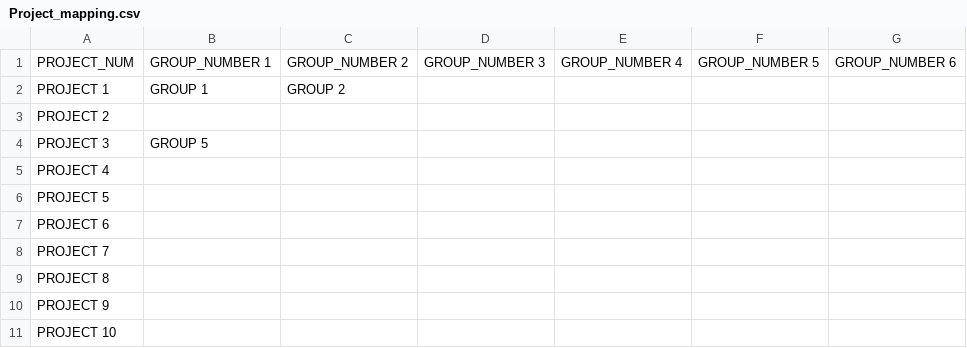
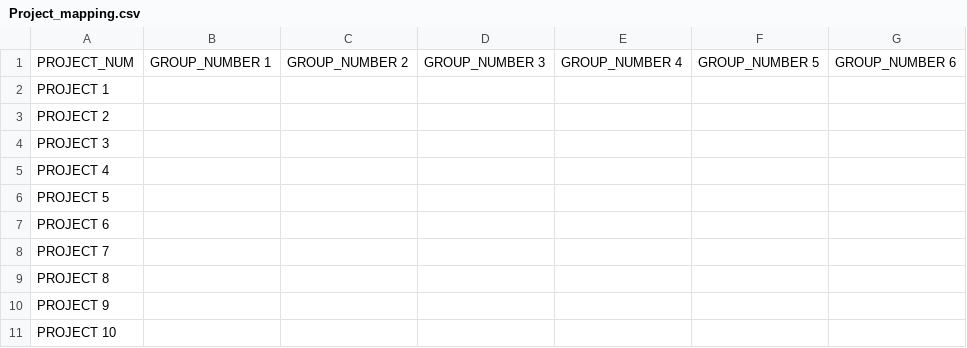
Before and after one commit to War-Keeper/ClassMateBot, a CSV file: data/server_data/Project_mapping.csv, drawn as a sheet; only a part is shown.

Commit message:
emptying all data files

```diff
--- a/data/server_data/Project_mapping.csv
+++ b/data/server_data/Project_mapping.csv
@@ -1,5 +1,5 @@
 PROJECT_NUM,GROUP_NUMBER 1,GROUP_NUMBER 2,GROUP_NUMBER 3,GROUP_NUMBER 4,GROUP_NUMBER 5,GROUP_NUMBER 6
-PROJECT 1,GROUP 1,GROUP 2,,,,
+PROJECT 1,,,,,,
 PROJECT 2,,,,,,
-PROJECT 3,GROUP 5,,,,,
+PROJECT 3,,,,,,
 PROJECT 4,,,,,,
```
Also changed, not shown: data/server_data/groups.csv, 1 other file.
